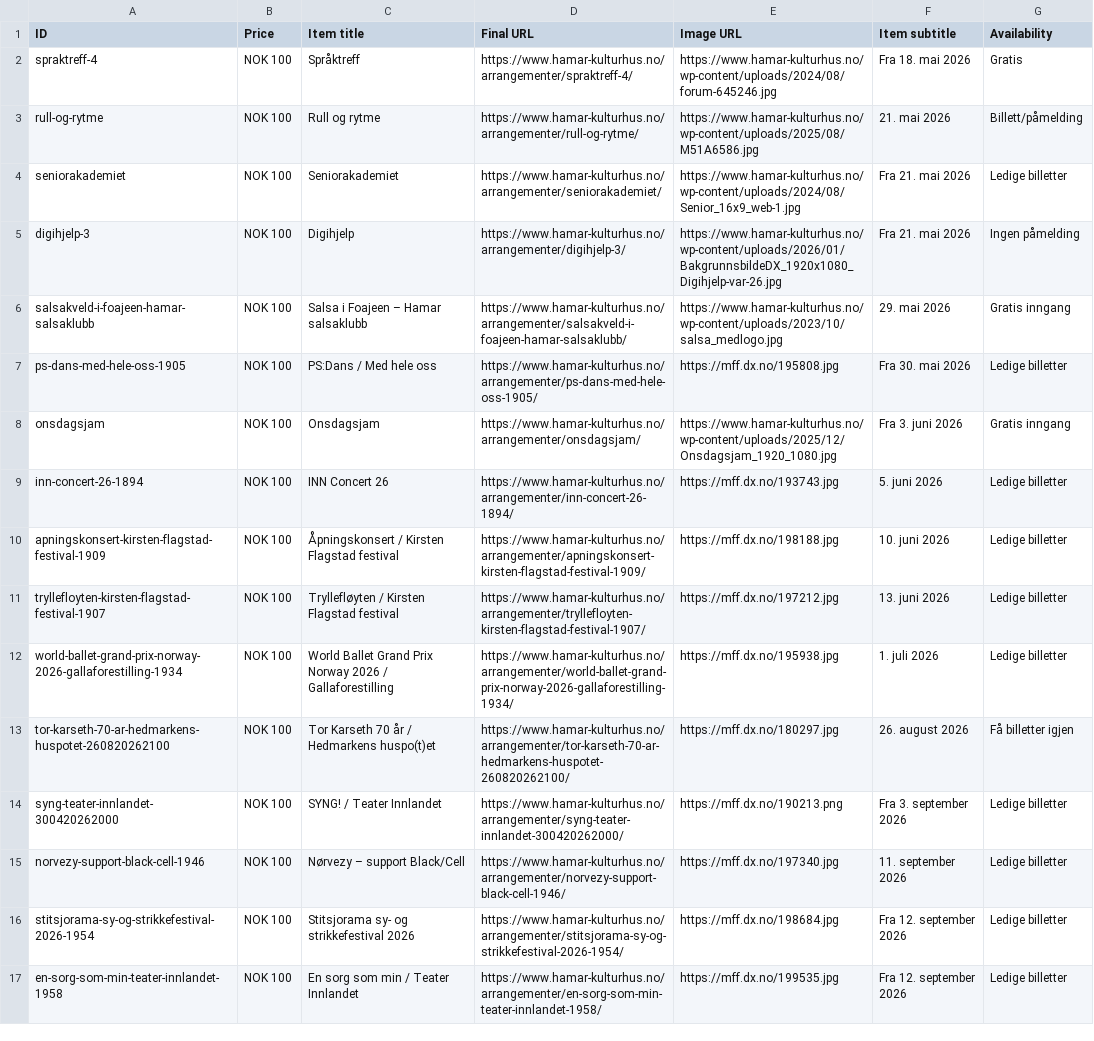
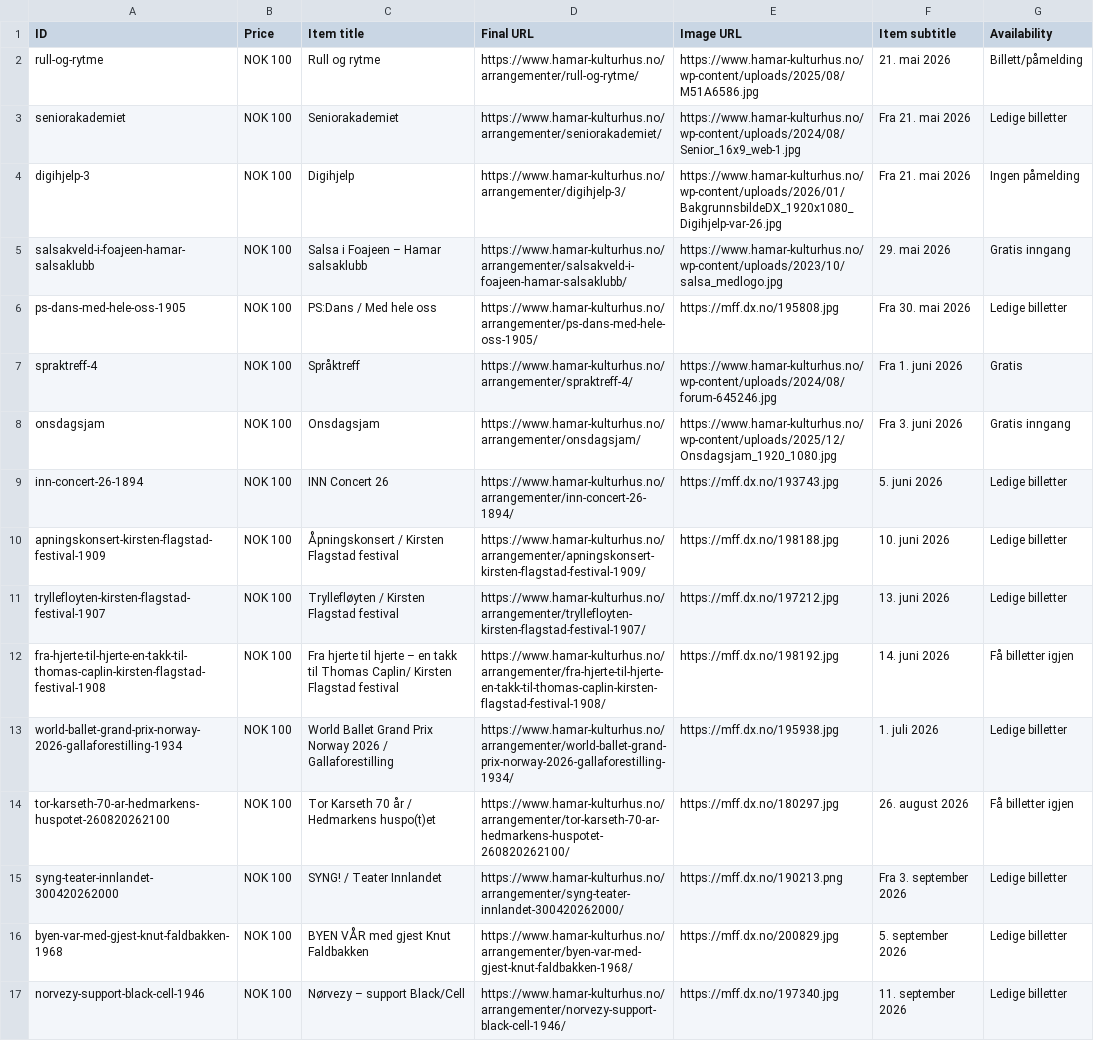
Before and after one commit to opmthomassen/hamar, a CSV file: google.csv, drawn as a sheet; only a part is shown; the shorter side is filled out with more unchanged rows.

```diff
--- a/google.csv
+++ b/google.csv
@@ -1,3 +1,2 @@
 ID,Price,Item title,Final URL,Image URL,Item subtitle,Availability
-spraktreff-4,NOK 100,Språktreff,https://www.hamar-kulturhus.no/arrangementer/spraktreff-4/,https://www.hamar-kulturhus.no/wp-content/uploads/2024/08/forum-645246.jpg,Fra 18. mai 2026,Gratis
 rull-og-rytme,NOK 100,Rull og rytme,https://www.hamar-kulturhus.no/arrangementer/rull-og-rytme/,https://www.hamar-kulturhus.no/wp-content/uploads/2025/08/M51A6586.jpg,21. mai 2026,Billett/påmelding
@@ -7,2 +6,3 @@ salsakveld-i-foajeen-hamar-salsaklubb,NOK 100,Salsa i Foajeen – Hamar salsaklu
 ps-dans-med-hele-oss-1905,NOK 100,PS:Dans / Med hele oss,https://www.hamar-kulturhus.no/arrangementer/ps-dans-med-hele-oss-1905/,https://mff.dx.no/195808.jpg,Fra 30. mai 2026,Ledige billetter
+spraktreff-4,NOK 100,Språktreff,https://www.hamar-kulturhus.no/arrangementer/spraktreff-4/,https://www.hamar-kulturhus.no/wp-content/uploads/2024/08/forum-645246.jpg,Fra 1. juni 2026,Gratis
 onsdagsjam,NOK 100,Onsdagsjam,https://www.hamar-kulturhus.no/arrangementer/onsdagsjam/,https://www.hamar-kulturhus.no/wp-content/uploads/2025/12/Onsdagsjam_1920_1080.jpg,Fra 3. juni 2026,Gratis inngang
@@ -11,2 +11,3 @@ apningskonsert-kirsten-flagstad-festival-1909,NOK 100,Åpningskonsert / Kirsten
 tryllefloyten-kirsten-flagstad-festival-1907,NOK 100,Tryllefløyten / Kirsten Flagstad festival,https://www.hamar-kulturhus.no/arrangementer/tryllefloyten-kirsten-flagstad-festival-1907/,https://mff.dx.no/197212.jpg,13. juni 2026,Ledige billetter
+fra-hjerte-til-hjerte-en-takk-til-thomas-caplin-kirsten-flagstad-festival-1908,NOK 100,Fra hjerte til hjerte – en takk til Thomas Caplin/ Kirsten Flagstad festival,https://www.hamar-kulturhus.no/arrangementer/fra-hjerte-til-hjerte-en-takk-til-thomas-caplin-kirsten-flagstad-festival-1908/,https://mff.dx.no/198192.jpg,14. juni 2026,Få billetter igjen
 world-ballet-grand-prix-norway-2026-gallaforestilling-1934,NOK 100,World Ballet Grand Prix Norway 2026 / Gallaforestilling,https://www.hamar-kulturhus.no/arrangementer/world-ballet-grand-prix-norway-2026-gallaforestilling-1934/,https://mff.dx.no/195938.jpg,1. juli 2026,Ledige billetter
@@ -14,2 +15,3 @@ tor-karseth-70-ar-hedmarkens-huspotet-260820262100,NOK 100,Tor Karseth 70 år /
 syng-teater-innlandet-300420262000,NOK 100,SYNG! / Teater Innlandet,https://www.hamar-kulturhus.no/arrangementer/syng-teater-innlandet-300420262000/,https://mff.dx.no/190213.png,Fra 3. september 2026,Ledige billetter
+byen-var-med-gjest-knut-faldbakken-1968,NOK 100,BYEN VÅR med gjest Knut Faldbakken,https://www.hamar-kulturhus.no/arrangementer/byen-var-med-gjest-knut-faldbakken-1968/,https://mff.dx.no/200829.jpg,5. september 2026,Ledige billetter
 norvezy-support-black-cell-1946,NOK 100,Nørvezy – support Black/Cell,https://www.hamar-kulturhus.no/arrangementer/norvezy-support-black-cell-1946/,https://mff.dx.no/197340.jpg,11. september 2026,Ledige billetter
```
Also changed, not shown: meta.csv.
